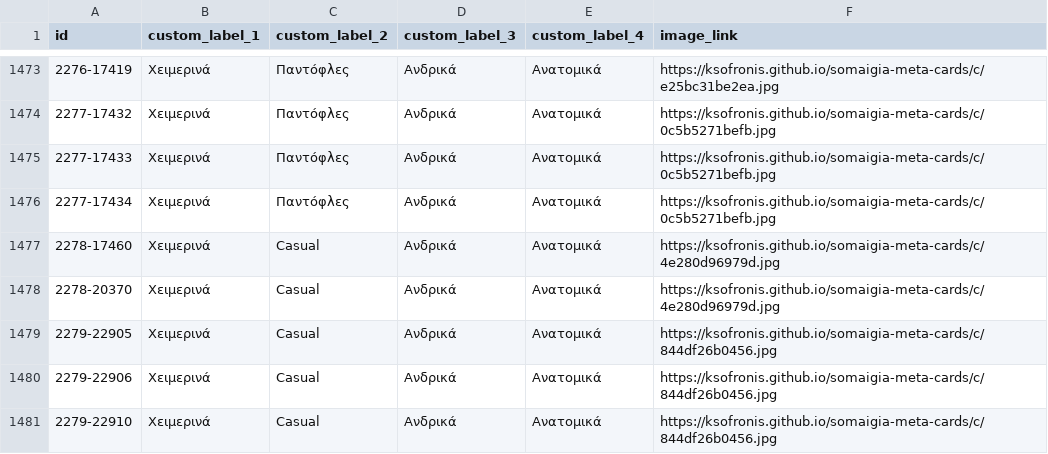
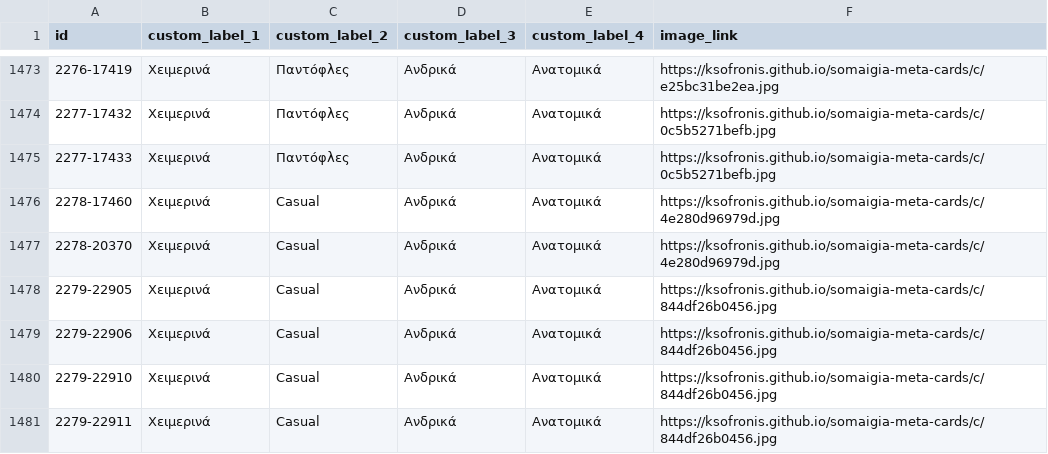
Before and after one commit to ksofronis/somaigia-meta-cards, a CSV file: feed/images.csv, drawn as a sheet; only a part is shown, gaps mark what is left out; the shorter side is filled out with more unchanged rows; the diff names each change by its address in the sheet, - before the commit and + after, or states it on an @@ line.

```diff
--- a/feed/images.csv
+++ b/feed/images.csv
-row 1476: 2277-17434 | Χειμερινά | Παντόφλες | Ανδρικά | Ανατομικά | https://ksofronis.github.io/somaigia-meta-cards/c/0c5b5271befb.jpg
```
Also changed, not shown: feed/labels.csv, 2 other files.
